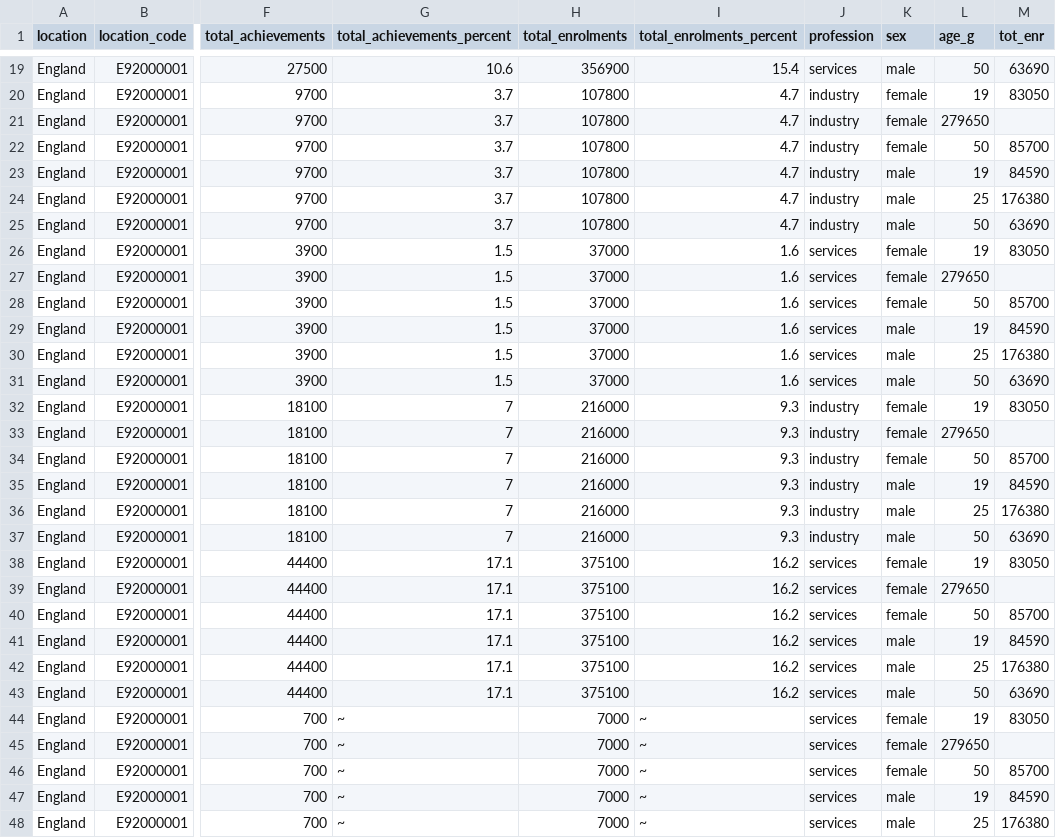
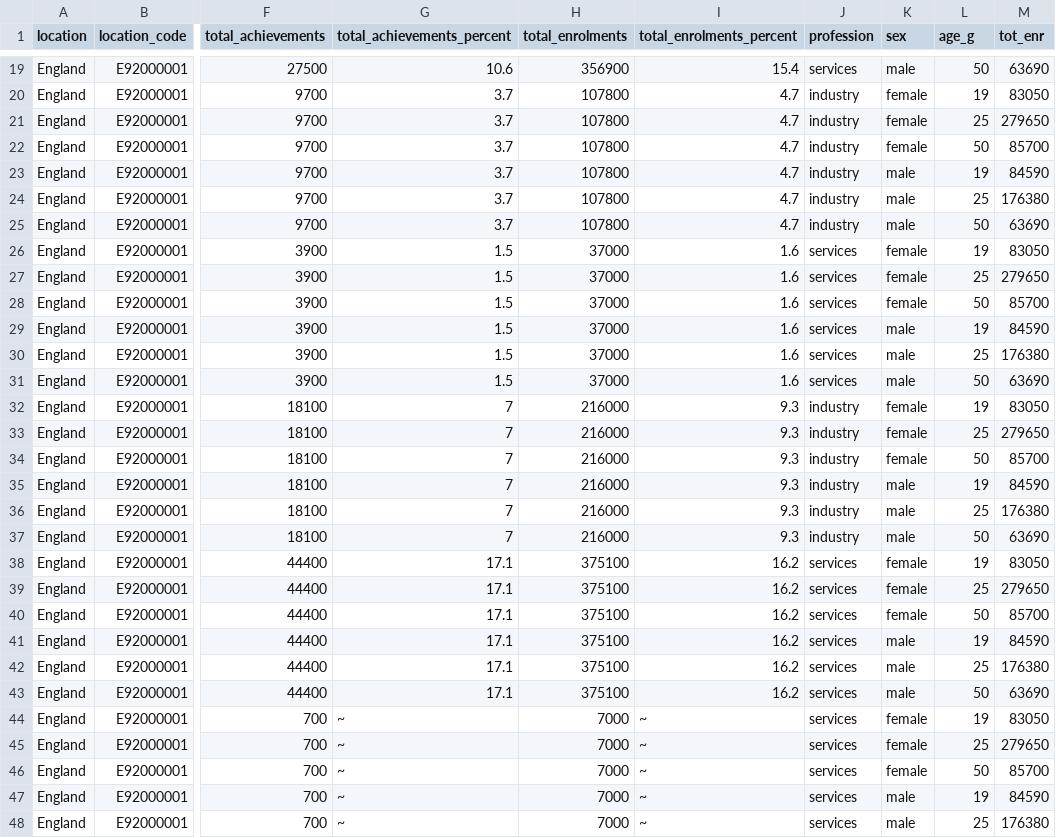
Before and after one commit to Hookay/DataVisualization, a CSV file: LAB4/data-further-education-and-skills.csv, drawn as a sheet; only a part is shown, gaps mark what is left out; the diff covers the shown part only; the diff names each change by its address in the sheet, - before the commit and + after, or states it on an @@ line.

Commit message:
Update data-further-education-and-skills.csv

```diff
--- a/LAB4/data-further-education-and-skills.csv
+++ b/LAB4/data-further-education-and-skills.csv
-L21 (age_g): 279650
+L21 (age_g): 25
-M21 (tot_enr): (empty)
+M21 (tot_enr): 279650
-L27 (age_g): 279650
+L27 (age_g): 25
-M27 (tot_enr): (empty)
+M27 (tot_enr): 279650
-L33 (age_g): 279650
+L33 (age_g): 25
-M33 (tot_enr): (empty)
+M33 (tot_enr): 279650
-L39 (age_g): 279650
+L39 (age_g): 25
-M39 (tot_enr): (empty)
+M39 (tot_enr): 279650
-L45 (age_g): 279650
+L45 (age_g): 25
-M45 (tot_enr): (empty)
+M45 (tot_enr): 279650
```
Also changed, not shown: 112 edited cells elsewhere in this file.
